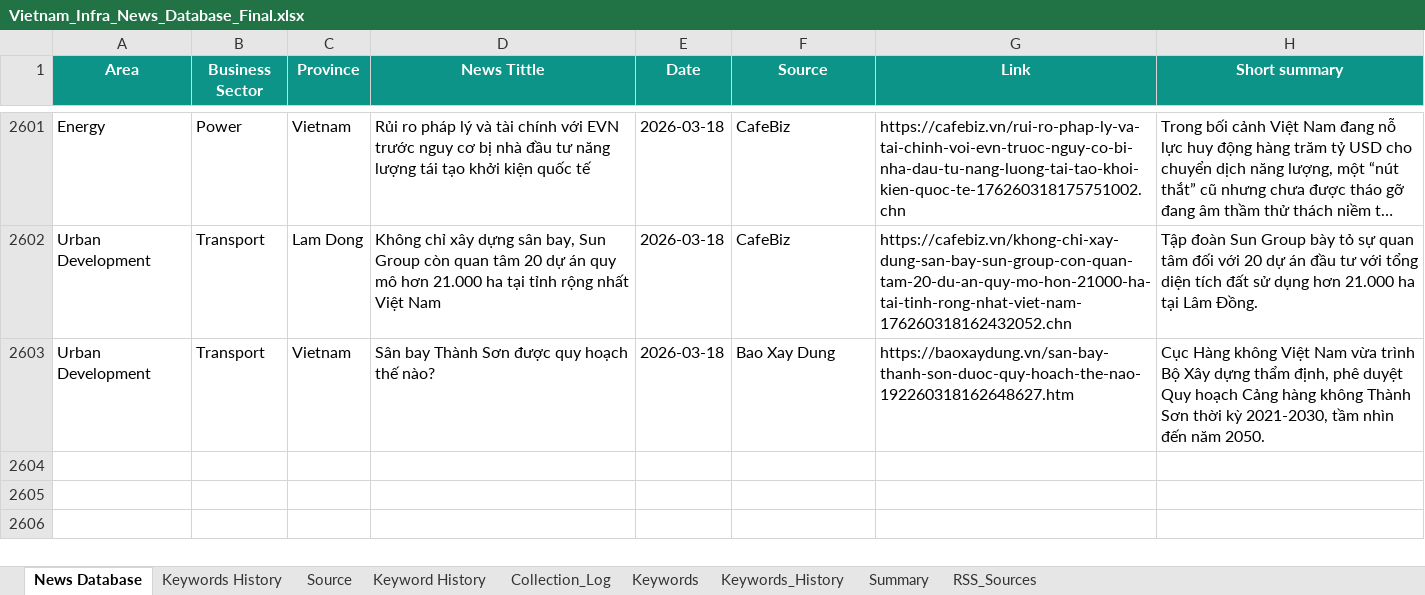
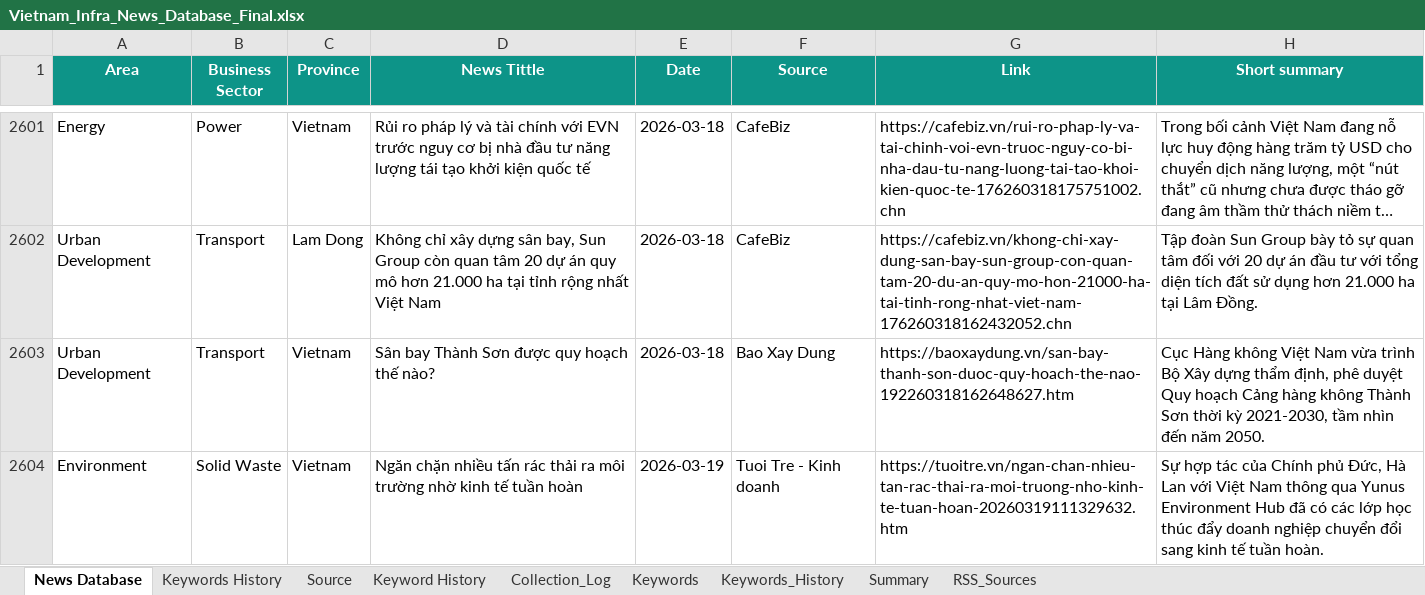
Before and after one commit to hms4792/vietnam-infra-news, an Excel workbook: data/database/Vietnam_Infra_News_Database_Final.xlsx, sheet News Database, drawn as a sheet; only a part is shown, gaps mark what is left out; long unchanged cells end in …; values as stored, in another font and other column widths than the file's, no borders; the diff names each change by its address in the sheet, - before the commit and + after, or states it on an @@ line.

```diff
--- a/data/database/Vietnam_Infra_News_Database_Final.xlsx (sheet News Database)
+++ b/data/database/Vietnam_Infra_News_Database_Final.xlsx (sheet News Database)
+row 2604: Environment | Solid Waste | Vietnam | Ngăn chặn nhiều tấn rác thải ra môi trường nhờ kinh tế tuần hoàn | 2026-03-19 | Tuoi Tre - Kinh doanh | https://tuoitre.vn/ngan-chan-nhieu-tan-rac-thai-ra-moi-truong-nho-kinh-te-tuan-hoan-20260319111329632.htm | Sự hợp tác của Chính phủ Đức, Hà Lan với Việt Nam thông qua Yunus Environment Hub đã có các lớp học thúc đẩy doanh nghiệp chuyển đổi sang kinh tế tuần hoàn.
```
Also changed, not shown: sheet RSS_Sources.
